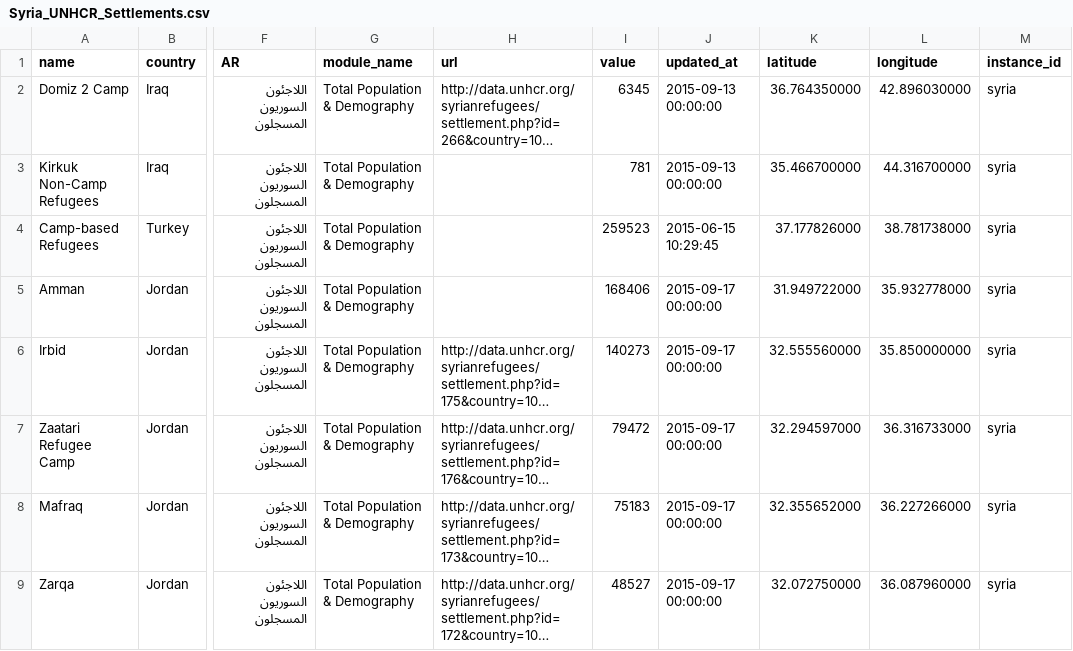
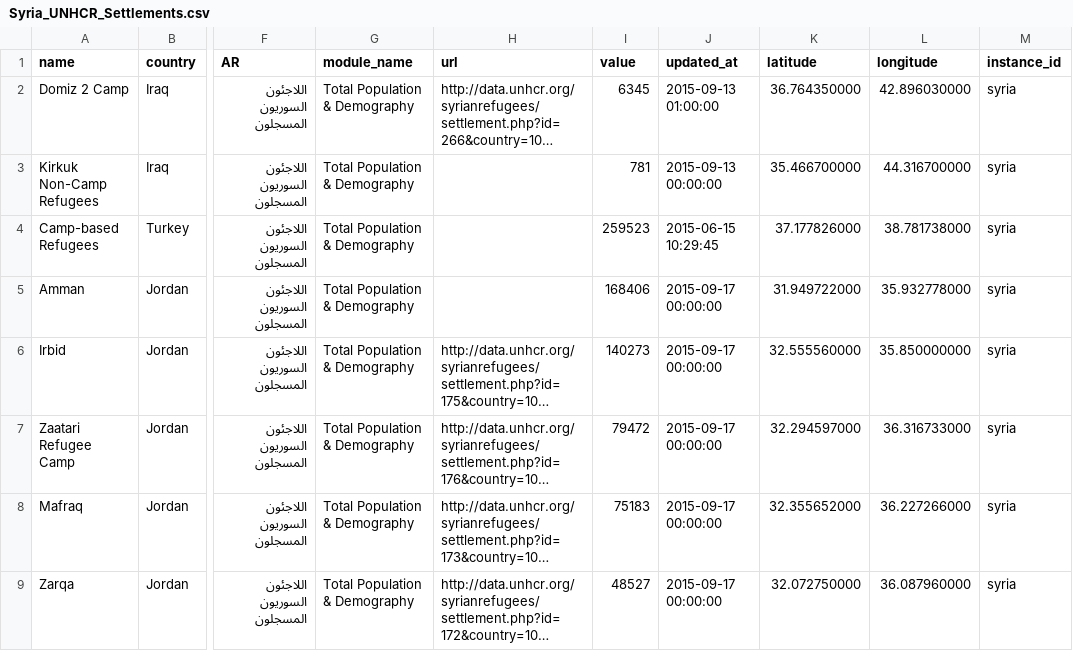
Before and after one commit to davidasbury/SyriaTest, a CSV file: Syria_UNHCR_Settlements.csv, drawn as a sheet; only a part is shown, gaps mark what is left out; long unchanged cells end in …; the diff names each change by its address in the sheet, - before the commit and + after, or states it on an @@ line.

Commit message:
Update Syria_UNHCR_Settlements.csv

```diff
--- a/Syria_UNHCR_Settlements.csv
+++ b/Syria_UNHCR_Settlements.csv
-J2 (updated_at): 2015-09-13 00:00:00
+J2 (updated_at): 2015-09-13 01:00:00
```
